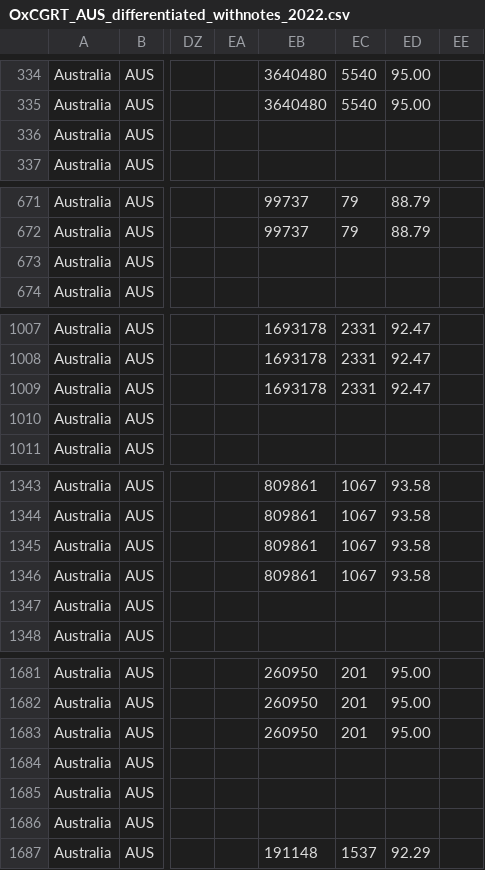
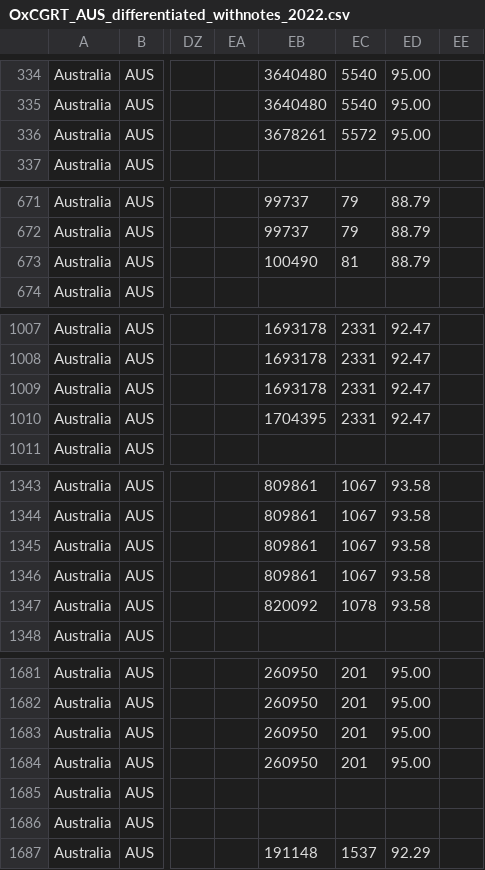
Before and after one commit to QiuXiangyu-Ben/covid-policy-tracker, a CSV file: data/Australia/OxCGRT_AUS_differentiated_withnotes_2022.csv, drawn as a sheet; only a part is shown, gaps mark what is left out; the diff covers the shown part only; the diff names each change by its address in the sheet, - before the commit and + after, or states it on an @@ line.

```diff
--- a/data/Australia/OxCGRT_AUS_differentiated_withnotes_2022.csv
+++ b/data/Australia/OxCGRT_AUS_differentiated_withnotes_2022.csv
-EB336: (empty)
+EB336: 3678261
-EC336: (empty)
+EC336: 5572
-ED336: (empty)
+ED336: 95.00
-EB673: (empty)
+EB673: 100490
-EC673: (empty)
+EC673: 81
-ED673: (empty)
+ED673: 88.79
-EB1010: (empty)
+EB1010: 1704395
-EC1010: (empty)
+EC1010: 2331
-ED1010: (empty)
+ED1010: 92.47
-EB1347: (empty)
+EB1347: 820092
-EC1347: (empty)
+EC1347: 1078
-ED1347: (empty)
+ED1347: 93.58
-EB1684: (empty)
+EB1684: 260950
-EC1684: (empty)
+EC1684: 201
-ED1684: (empty)
+ED1684: 95.00
```
Also changed, not shown: 9 edited cells elsewhere in this file, data/United Kingdom/OxCGRT_GBR_differentiated_withnotes_2022.csv, 15 other files.
